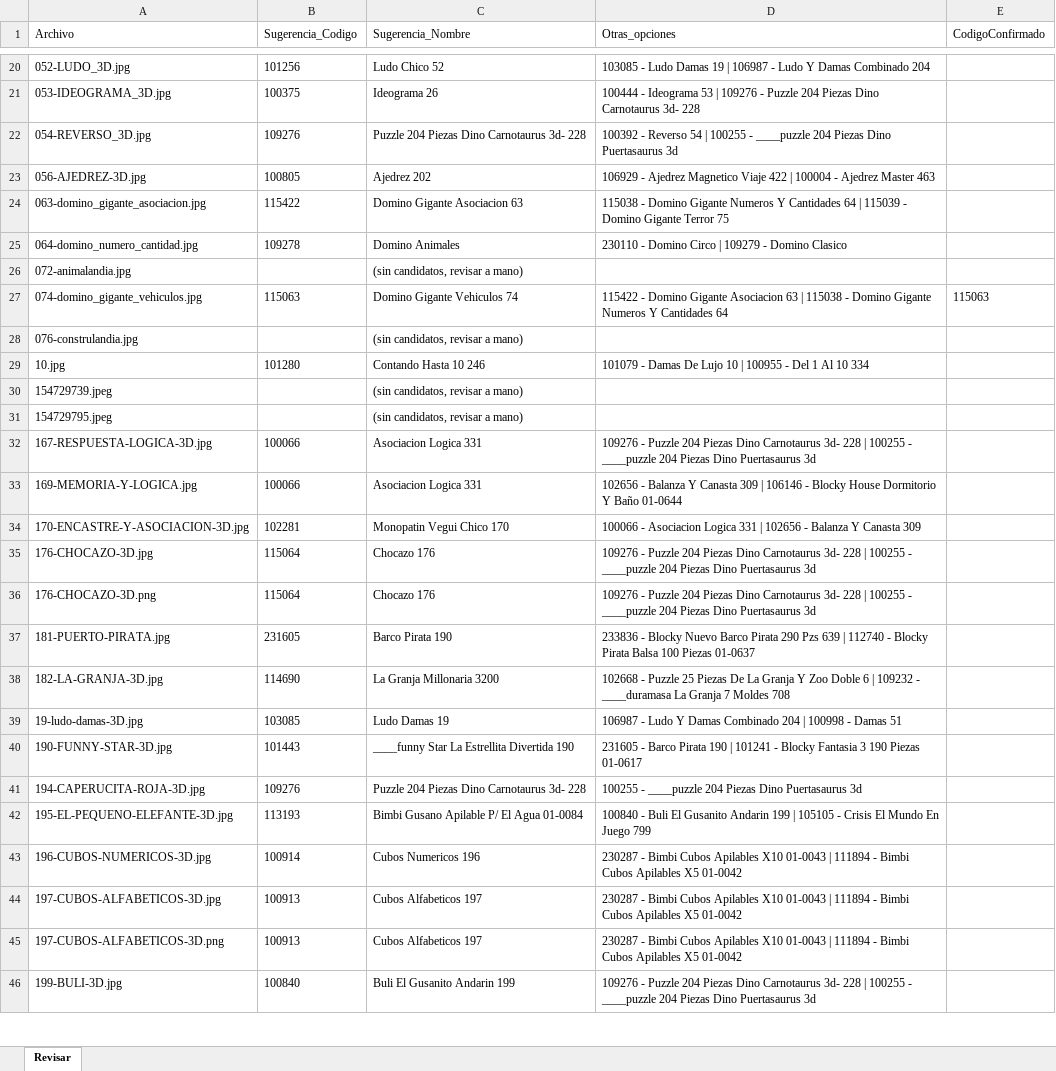
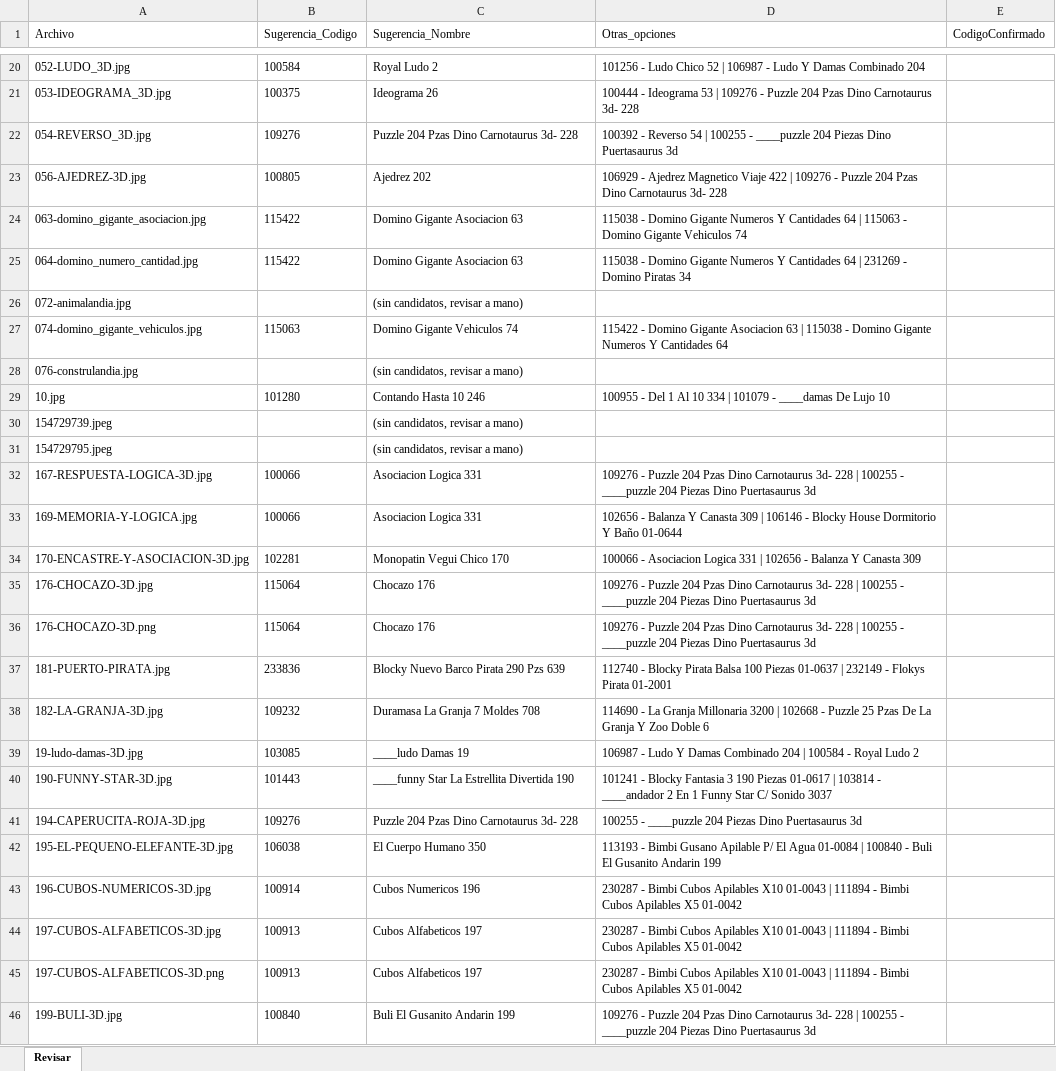
Before and after one commit to Piliansa/jugueteria-nico, an Excel workbook: scripts/revisar-imagenes.xlsx, sheet Revisar, drawn as a sheet; only a part is shown, gaps mark what is left out; values as stored, in another font and other column widths than the file's, no borders; the diff covers the shown part only; the diff names each change by its address in the sheet, - before the commit and + after, or states it on an @@ line.

```diff
--- a/scripts/revisar-imagenes.xlsx (sheet Revisar)
+++ b/scripts/revisar-imagenes.xlsx (sheet Revisar)
-B20 (Sugerencia_Codigo): 101256
+B20 (Sugerencia_Codigo): 100584
-C20 (Sugerencia_Nombre): Ludo Chico 52
+C20 (Sugerencia_Nombre): Royal Ludo 2
-D20 (Otras_opciones): 103085 - Ludo Damas 19 | 106987…
+D20 (Otras_opciones): 101256 - Ludo Chico 52 | 106987…
-D21 (Otras_opciones): …Puzzle 204 Piezas Dino Carnotaurus…
+D21 (Otras_opciones): …Puzzle 204 Pzas Dino Carnotaurus…
-C22 (Sugerencia_Nombre): Puzzle 204 Piezas Dino Carnotaurus 3d- 228
+C22 (Sugerencia_Nombre): Puzzle 204 Pzas Dino Carnotaurus 3d- 228
-D23 (Otras_opciones): …422 | 100004 - Ajedrez Master 463
+D23 (Otras_opciones): …422 | 109276 - Puzzle 204 Pzas Dino Carnotaurus 3d- 228
-D24 (Otras_opciones): …64 | 115039 - Domino Gigante Terror 75
+D24 (Otras_opciones): …64 | 115063 - Domino Gigante Vehiculos 74
-B25 (Sugerencia_Codigo): 109278
+B25 (Sugerencia_Codigo): 115422
-C25 (Sugerencia_Nombre): Domino Animales
+C25 (Sugerencia_Nombre): Domino Gigante Asociacion 63
-D25 (Otras_opciones): 230110 - Domino Circo | 109279 - Domino Clasico
+D25 (Otras_opciones): 115038 - Domino Gigante Numeros Y Cantidades 64 | 231269 - Domino Piratas 34
-E27 (CodigoConfirmado): 115063
+E27 (CodigoConfirmado): (empty)
-D29 (Otras_opciones): 101079 - Damas De Lujo 10 | 100955 - Del 1 Al 10 334
+D29 (Otras_opciones): 100955 - Del 1 Al 10 334 | 101079 - ____damas De Lujo 10
-D32 (Otras_opciones): …Puzzle 204 Piezas Dino Carnotaurus…
+D32 (Otras_opciones): …Puzzle 204 Pzas Dino Carnotaurus…
-D35:D36 (Otras_opciones): …Puzzle 204 Piezas Dino Carnotaurus…
+D35:D36 (Otras_opciones): …Puzzle 204 Pzas Dino Carnotaurus…
-B37 (Sugerencia_Codigo): 231605
+B37 (Sugerencia_Codigo): 233836
-C37 (Sugerencia_Nombre): Barco Pirata 190
+C37 (Sugerencia_Nombre): Blocky Nuevo Barco Pirata 290 Pzs 639
-D37 (Otras_opciones): 233836 - Blocky Nuevo Barco Pirata 290 Pzs 639 | 112740 - Blocky Pirata Balsa 100 Piezas 01-0637
+D37 (Otras_opciones): 112740 - Blocky Pirata Balsa 100 Piezas 01-0637 | 232149 - Flokys Pirata 01-2001
-B38 (Sugerencia_Codigo): 114690
+B38 (Sugerencia_Codigo): 109232
-C38 (Sugerencia_Nombre): La Granja Millonaria 3200
+C38 (Sugerencia_Nombre): Duramasa La Granja 7 Moldes 708
-D38 (Otras_opciones): 102668 - Puzzle 25 Piezas De La Granja Y Zoo Doble 6 | 109232 - ____duramasa La Granja 7 Moldes 708
+D38 (Otras_opciones): 114690 - La Granja Millonaria 3200 | 102668 - Puzzle 25 Pzas De La Granja Y Zoo Doble 6
-C39 (Sugerencia_Nombre): Ludo Damas 19
+C39 (Sugerencia_Nombre): ____ludo Damas 19
-D39 (Otras_opciones): …204 | 100998 - Damas 51
+D39 (Otras_opciones): …204 | 100584 - Royal Ludo 2
-D40 (Otras_opciones): 231605 - Barco Pirata 190 | 101241 - Blocky Fantasia 3 190 Piezas 01-0617
+D40 (Otras_opciones): 101241 - Blocky Fantasia 3 190 Piezas 01-0617 | 103814 - ____andador 2 En 1 Funny Star C/ Sonido 3037
-C41 (Sugerencia_Nombre): Puzzle 204 Piezas Dino Carnotaurus 3d- 228
+C41 (Sugerencia_Nombre): Puzzle 204 Pzas Dino Carnotaurus 3d- 228
-B42 (Sugerencia_Codigo): 113193
+B42 (Sugerencia_Codigo): 106038
-C42 (Sugerencia_Nombre): Bimbi Gusano Apilable P/ El Agua 01-0084
+C42 (Sugerencia_Nombre): El Cuerpo Humano 350
-D42 (Otras_opciones): 100840 - Buli El Gusanito Andarin 199 | 105105 - Crisis El Mundo En Juego 799
+D42 (Otras_opciones): 113193 - Bimbi Gusano Apilable P/ El Agua 01-0084 | 100840 - Buli El Gusanito Andarin 199
-D46 (Otras_opciones): …Puzzle 204 Piezas Dino Carnotaurus…
+D46 (Otras_opciones): …Puzzle 204 Pzas Dino Carnotaurus…
```
Also changed, not shown: 1175 edited cells elsewhere in this sheet, 4 other files.
